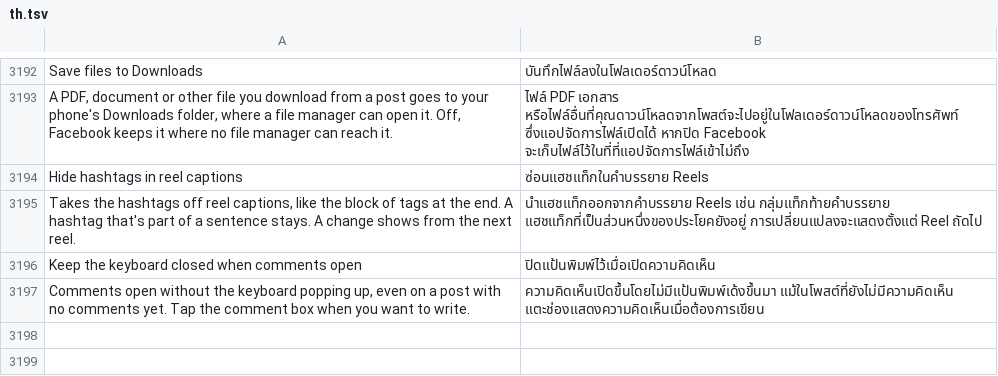
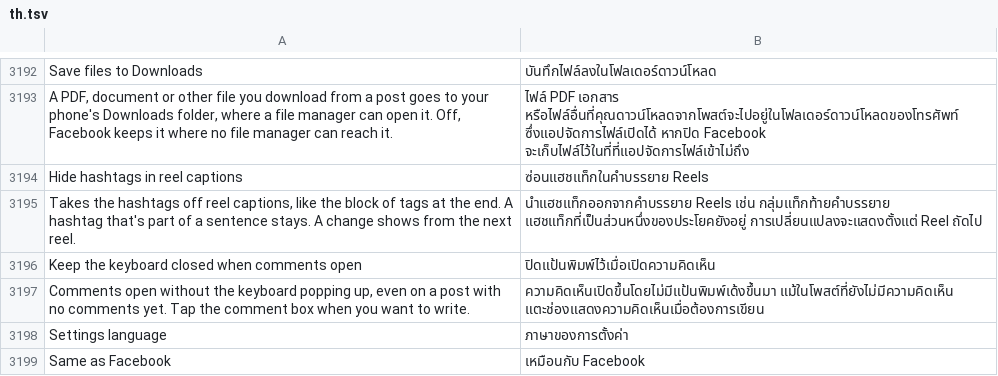
Before and after one commit to SysAdminDoc/HushFacebook, a TSV file: extensions/shared/library/src/main/l10n/th.tsv, drawn as a sheet; only a part is shown, gaps mark what is left out; the diff names each change by its address in the sheet, - before the commit and + after, or states it on an @@ line.

Commit message:
feat(settings): pick the language the Hush settings use
Settings language at the top of Appearance overrides the language the
Hush text follows. Each language is listed by its own name, isolated so
it reads the same either way round, and Same as Facebook goes back to
following Facebook. The pick needs a restart, survives Pause and stays
out of exported settings. A right-to-left pick mirrors the settings
screen and its chevrons, and English picked on an Arabic phone lays them
out left to right. The pick is read only once settings are ready, so
text shown earlier keeps Facebook's languages.

Refs #582, #583, #558

```diff
--- a/extensions/shared/library/src/main/l10n/th.tsv
+++ b/extensions/shared/library/src/main/l10n/th.tsv
+row 3198: Settings language | ภาษาของการตั้งค่า
+row 3199: Same as Facebook | เหมือนกับ Facebook
```
Also changed, not shown: extensions/shared/library/src/main/l10n/ar.tsv, extensions/shared/library/src/main/l10n/bg.tsv, 40 other files.
